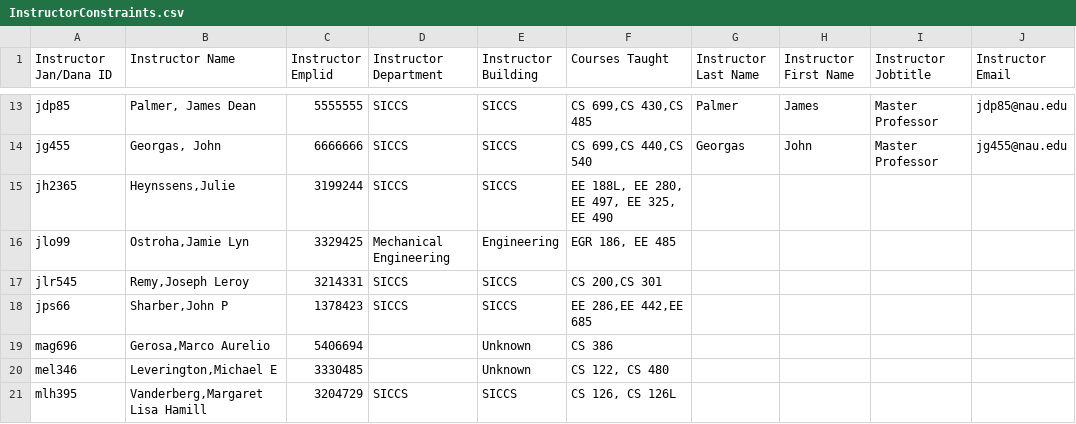
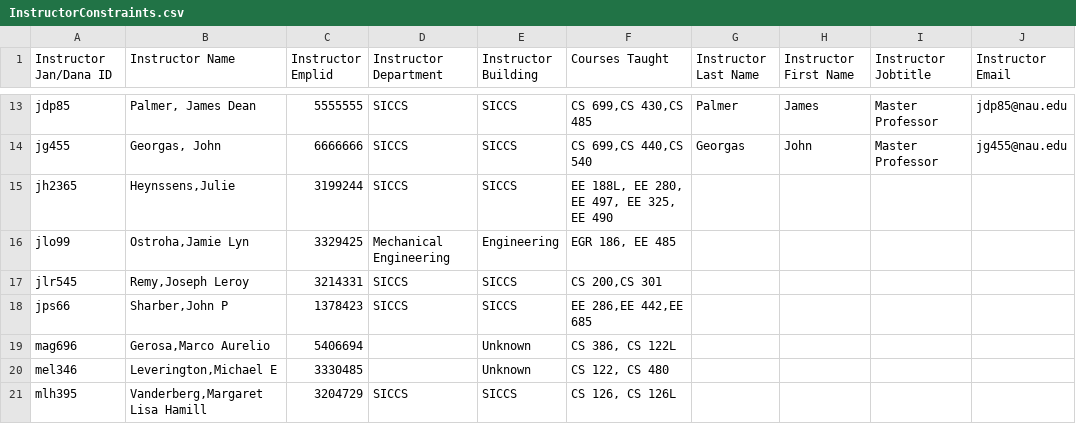
Before and after one commit to monsoonfan/CS697_Fall2016, a CSV file: Data/InstructorConstraints.csv, drawn as a sheet; only a part is shown, gaps mark what is left out; the diff names each change by its address in the sheet, - before the commit and + after, or states it on an @@ line.

```diff
--- a/Data/InstructorConstraints.csv
+++ b/Data/InstructorConstraints.csv
-F19 (Courses Taught): CS 386
+F19 (Courses Taught): CS 386, CS 122L
```
Also changed, not shown: Data/RoomConstraints.csv, Data/ScheduleOfClassesSample.csv, 3 other files.
